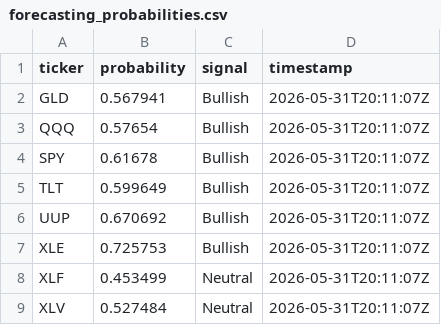
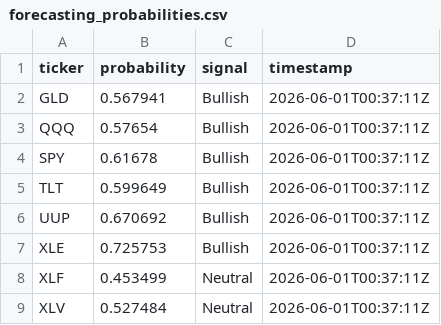
Before and after one commit to negrsm/capital-markets-agent, a CSV file: data/processed/forecasting_probabilities.csv, drawn as a sheet.

```diff
--- a/data/processed/forecasting_probabilities.csv
+++ b/data/processed/forecasting_probabilities.csv
@@ -1,9 +1,9 @@
 ticker,probability,signal,timestamp
-GLD,0.567941,Bullish,2026-05-31T20:11:07Z
-QQQ,0.57654,Bullish,2026-05-31T20:11:07Z
-SPY,0.61678,Bullish,2026-05-31T20:11:07Z
-TLT,0.599649,Bullish,2026-05-31T20:11:07Z
-UUP,0.670692,Bullish,2026-05-31T20:11:07Z
-XLE,0.725753,Bullish,2026-05-31T20:11:07Z
-XLF,0.453499,Neutral,2026-05-31T20:11:07Z
-XLV,0.527484,Neutral,2026-05-31T20:11:07Z
+GLD,0.567941,Bullish,2026-06-01T00:37:11Z
+QQQ,0.57654,Bullish,2026-06-01T00:37:11Z
+SPY,0.61678,Bullish,2026-06-01T00:37:11Z
+TLT,0.599649,Bullish,2026-06-01T00:37:11Z
+UUP,0.670692,Bullish,2026-06-01T00:37:11Z
+XLE,0.725753,Bullish,2026-06-01T00:37:11Z
+XLF,0.453499,Neutral,2026-06-01T00:37:11Z
+XLV,0.527484,Neutral,2026-06-01T00:37:11Z
```
Also changed, not shown: 3 other files.
